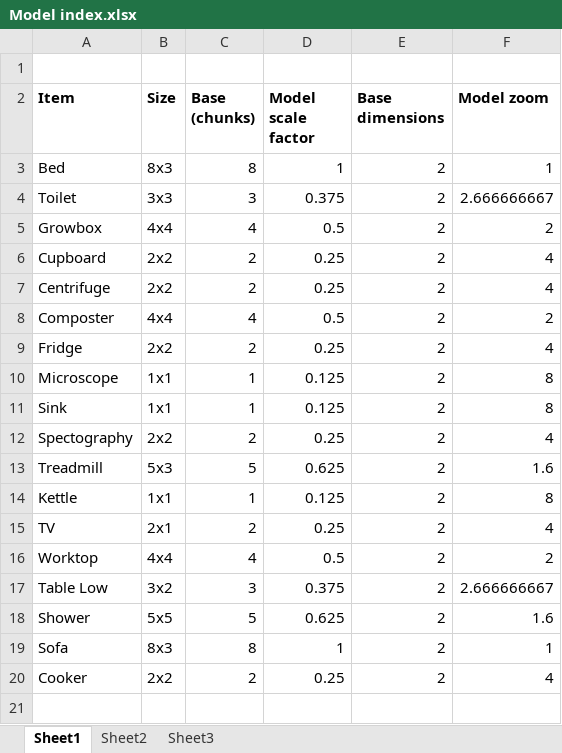
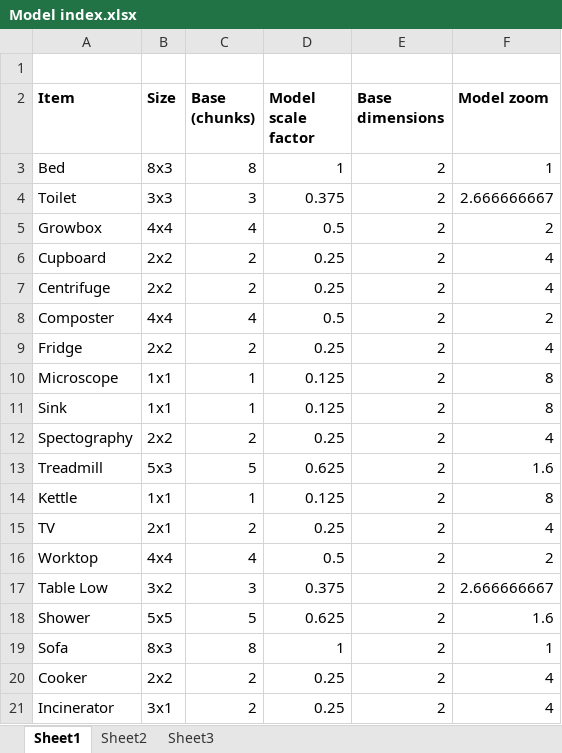
Before and after one commit to HabSDK/HabSDK, an Excel workbook: models/Model index.xlsx, sheet Sheet1, drawn as a sheet; values as stored, in another font and other column widths than the file's, no borders; the diff names each change by its address in the sheet, - before the commit and + after, or states it on an @@ line.

Commit message:
Added incinerator

```diff
--- a/models/Model index.xlsx (sheet Sheet1)
+++ b/models/Model index.xlsx (sheet Sheet1)
+row 21: Incinerator | 3x1 | 2 | 0.25 | 2 | 4
```
Also changed, not shown: 5 other files.
